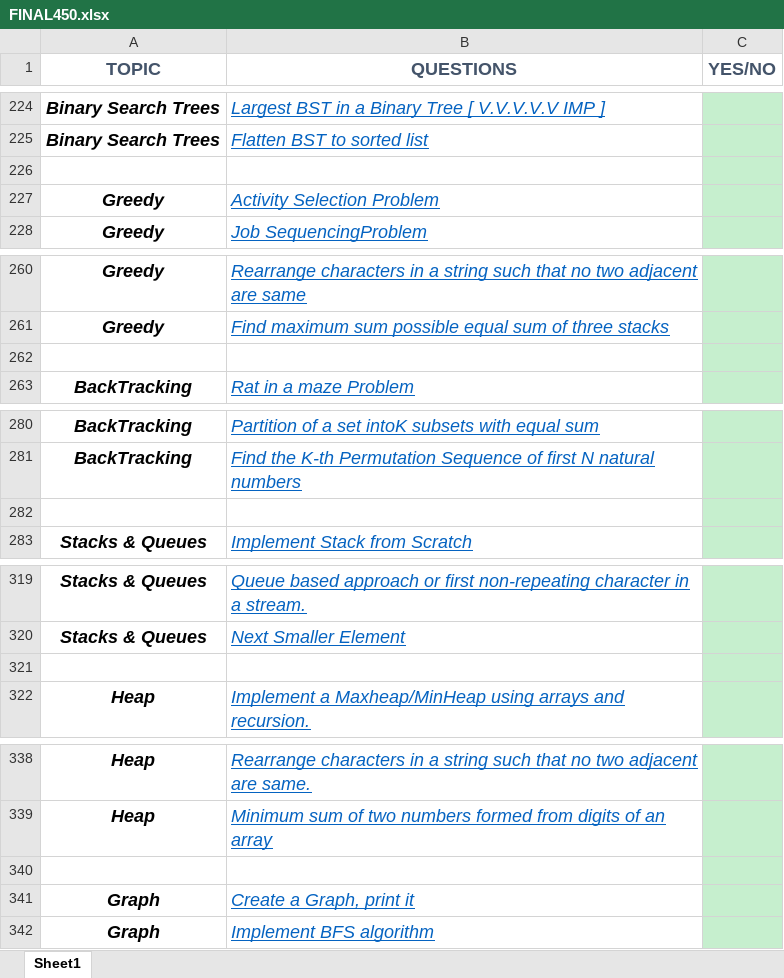
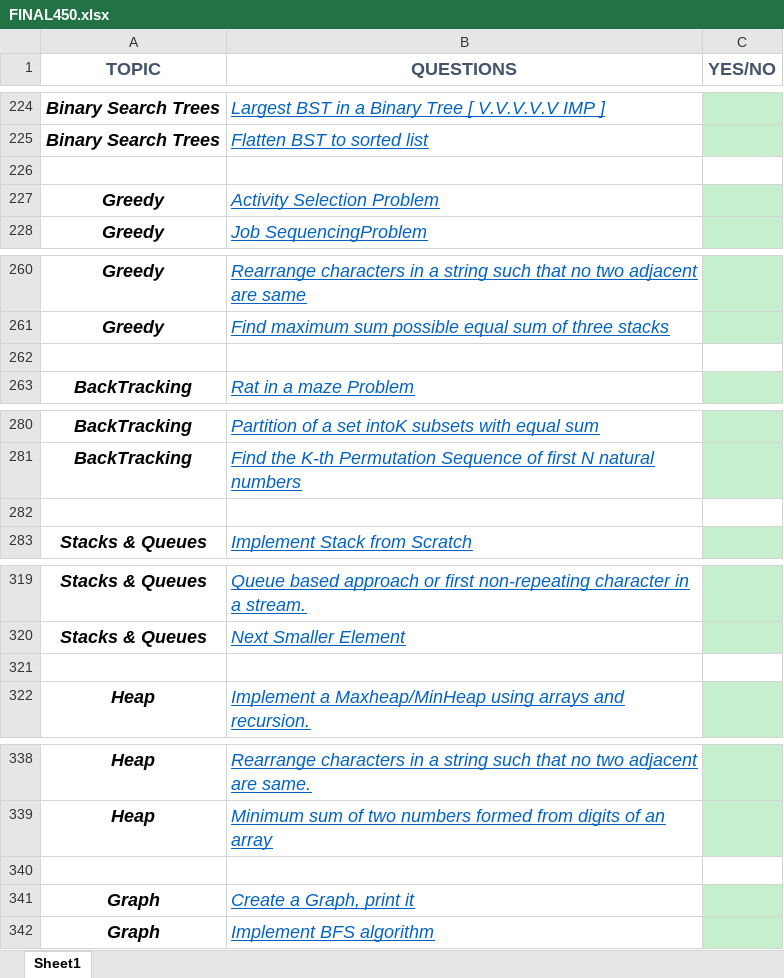
Before and after one commit to Ekam-Preet-Singh/Problems-Practice, an Excel workbook: FINAL450.xlsx, sheet Sheet1, drawn as a sheet; only a part is shown, gaps mark what is left out; values as stored, in another font and other column widths than the file's, no borders; the diff covers the shown part only; the diff names each change by its address in the sheet, - before the commit and + after, or states it on an @@ line.

```diff
--- a/FINAL450.xlsx (sheet Sheet1)
+++ b/FINAL450.xlsx (sheet Sheet1)
-C226 fill: #C6EFCE
+C226 fill: none
-C262 fill: #C6EFCE
+C262 fill: none
-C282 fill: #C6EFCE
+C282 fill: none
-C321 fill: #C6EFCE
+C321 fill: none
-C340 fill: #C6EFCE
+C340 fill: none
```
Also changed, not shown: 5 edited cells and cell formats elsewhere in this sheet, 7 other files.
